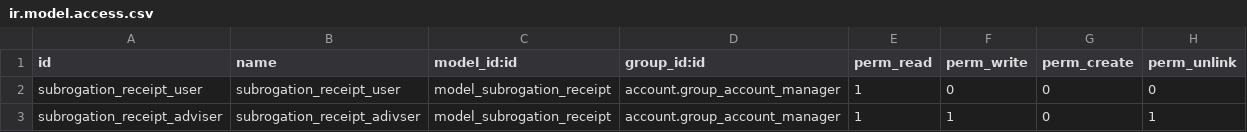
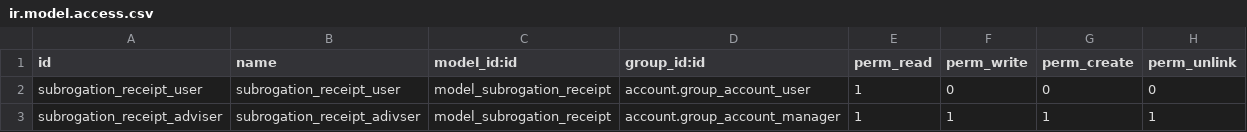
Before and after one commit to OCA/l10n-france, a CSV file: account_factoring_receivable_balance/security/ir.model.access.csv, drawn as a sheet.

Commit message:
IMP acc_facto: remove server action, filter with target date, translation

```diff
--- a/account_factoring_receivable_balance/security/ir.model.access.csv
+++ b/account_factoring_receivable_balance/security/ir.model.access.csv
@@ -1,3 +1,3 @@
 id,name,model_id:id,group_id:id,perm_read,perm_write,perm_create,perm_unlink
-subrogation_receipt_user,subrogation_receipt_user,model_subrogation_receipt,account.group_account_manager,1,0,0,0
-subrogation_receipt_adviser,subrogation_receipt_adivser,model_subrogation_receipt,account.group_account_manager,1,1,0,1
+subrogation_receipt_user,subrogation_receipt_user,model_subrogation_receipt,account.group_account_user,1,0,0,0
+subrogation_receipt_adviser,subrogation_receipt_adivser,model_subrogation_receipt,account.group_account_manager,1,1,1,1
```
Also changed, not shown: 10 other files.
